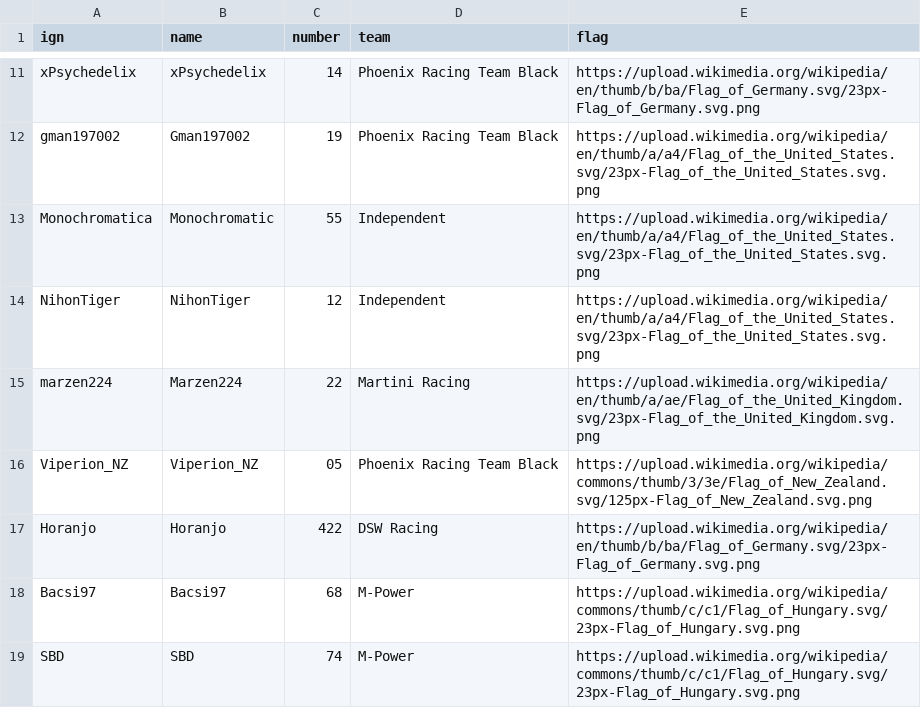
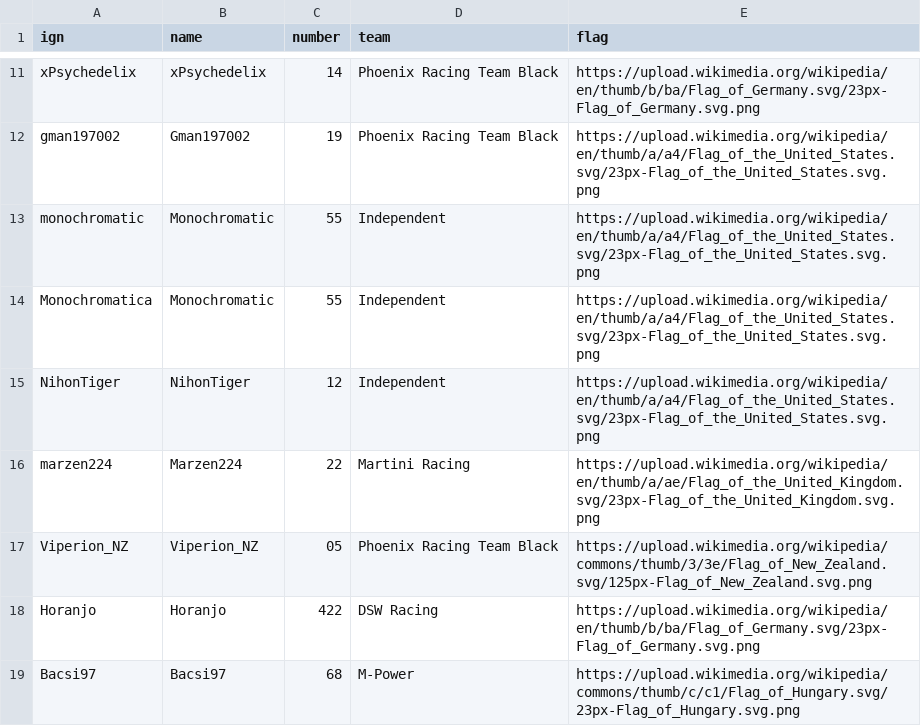
Before and after one commit to denniscfeng/simresults-to-table, a CSV file: PWC 2020/drivers_table.csv, drawn as a sheet; only a part is shown, gaps mark what is left out; the shorter side is filled out with more unchanged rows.

Commit message:
some light refactoring, initial work on building championship table

```diff
--- a/PWC 2020/drivers_table.csv
+++ b/PWC 2020/drivers_table.csv
@@ -12,2 +12,3 @@ xPsychedelix,xPsychedelix,14,Phoenix Racing Team Black,https://upload.wikimedia.
 gman197002,Gman197002,19,Phoenix Racing Team Black,https://upload.wikimedia.org/wikipedia/en/thumb/a/a4/Flag_of_the_United_States.svg/23px-Flag_of_the_United_States.svg.png
+monochromatic,Monochromatic,55,Independent,https://upload.wikimedia.org/wikipedia/en/thumb/a/a4/Flag_of_the_United_States.svg/23px-Flag_of_the_United_States.svg.png
 Monochromatica,Monochromatic,55,Independent,https://upload.wikimedia.org/wikipedia/en/thumb/a/a4/Flag_of_the_United_States.svg/23px-Flag_of_the_United_States.svg.png
```
Also changed, not shown: 3 other files.
